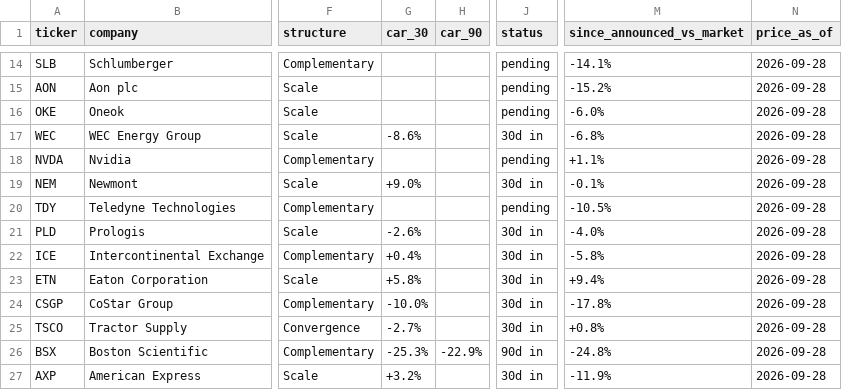
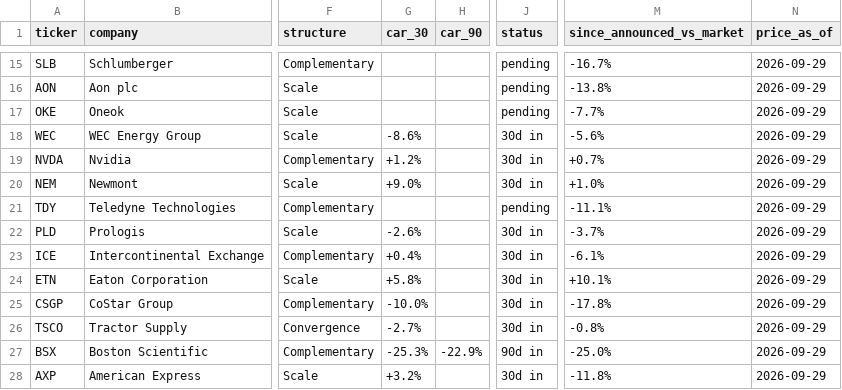
Before and after one commit to DealmakersDigest/deal-ledger, a CSV file: ledger.csv, drawn as a sheet; only a part is shown, gaps mark what is left out; addresses are those after the commit; the diff covers the shown part only; the diff names each change by its address in the sheet, - before the commit and + after, or states it on an @@ line.

Commit message:
ledger: nightly update 2026-09-30

```diff
--- a/ledger.csv
+++ b/ledger.csv
-M15 (since_announced_vs_market): -14.1%
+M15 (since_announced_vs_market): -16.7%
-N15:N28 (price_as_of): 2026-09-28
+N15:N28 (price_as_of): 2026-09-29
-M16 (since_announced_vs_market): -15.2%
+M16 (since_announced_vs_market): -13.8%
-M17 (since_announced_vs_market): -6.0%
+M17 (since_announced_vs_market): -7.7%
-M18 (since_announced_vs_market): -6.8%
+M18 (since_announced_vs_market): -5.6%
-G19 (car_30): (empty)
+G19 (car_30): +1.2%
-J19 (status): pending
+J19 (status): 30d in
-M19 (since_announced_vs_market): +1.1%
+M19 (since_announced_vs_market): +0.7%
-M20 (since_announced_vs_market): -0.1%
+M20 (since_announced_vs_market): +1.0%
-M21 (since_announced_vs_market): -10.5%
+M21 (since_announced_vs_market): -11.1%
-M22 (since_announced_vs_market): -4.0%
+M22 (since_announced_vs_market): -3.7%
-M23 (since_announced_vs_market): -5.8%
+M23 (since_announced_vs_market): -6.1%
-M24 (since_announced_vs_market): +9.4%
+M24 (since_announced_vs_market): +10.1%
-M26 (since_announced_vs_market): +0.8%
+M26 (since_announced_vs_market): -0.8%
-M27 (since_announced_vs_market): -24.8%
+M27 (since_announced_vs_market): -25.0%
-M28 (since_announced_vs_market): -11.9%
+M28 (since_announced_vs_market): -11.8%
```
Also changed, not shown: 1 added row and 26 edited cells elsewhere in this file, 3 other files.
